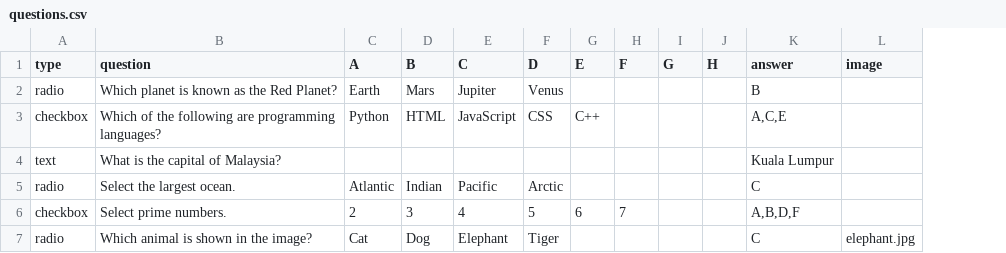
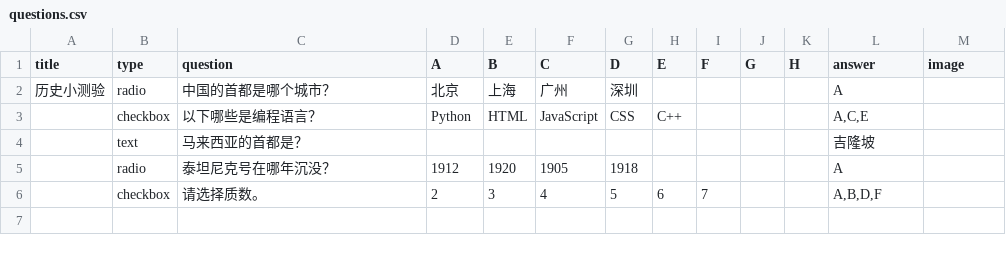
Before and after one commit to nobody0619/quiz-website, a CSV file: questions.csv, drawn as a sheet; removed rows and columns are numbered as before the commit, all else as after; the diff names each change by its address in the sheet, - before the commit and + after, or states it on an @@ line.

```diff
--- a/questions.csv
+++ b/questions.csv
+column A (title), empty
-row 2: radio | Which planet is known as the Red Planet? | Earth | Mars | Jupiter | Venus |  |  |  |  | B
+row 2: 历史小测验 | radio | 中国的首都是哪个城市？ | 北京 | 上海 | 广州 | 深圳 |  |  |  |  | A
-C3 (question): Which of the following are programming languages?
+C3 (question): 以下哪些是编程语言？
-row 4: text | What is the capital of Malaysia? |  |  |  |  |  |  |  |  | Kuala Lumpur
-row 5: radio | Select the largest ocean. | Atlantic | Indian | Pacific | Arctic |  |  |  |  | C
+row 4:  | text | 马来西亚的首都是？ |  |  |  |  |  |  |  |  | 吉隆坡
+row 5:  | radio | 泰坦尼克号在哪年沉没？ | 1912 | 1920 | 1905 | 1918 |  |  |  |  | A
-C6 (question): Select prime numbers.
+C6 (question): 请选择质数。
-row 7: radio | Which animal is shown in the image? | Cat | Dog | Elephant | Tiger |  |  |  |  | C | elephant.jpg
```
Also changed, not shown: 1 other file.
